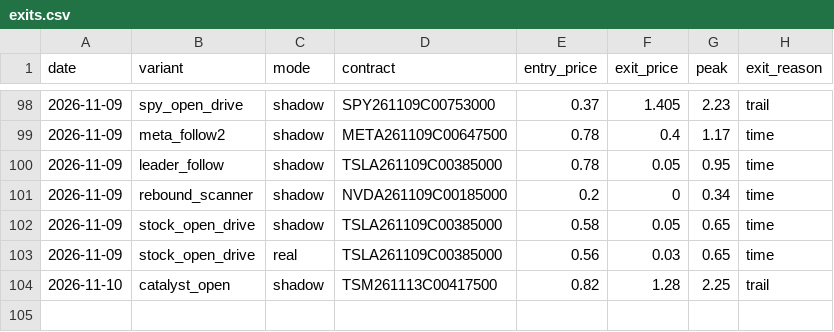
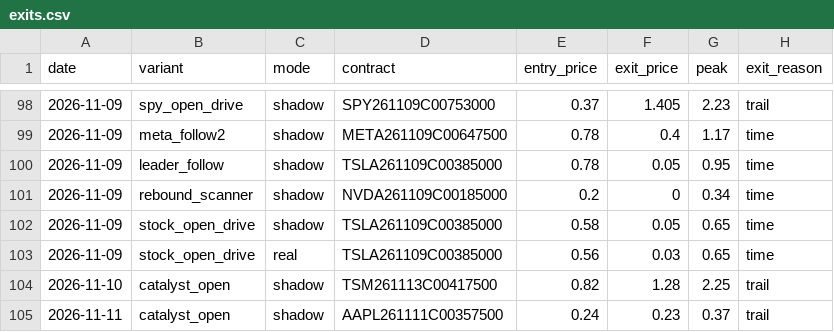
Before and after one commit to Cao-YMGG/Zero-or-Hero, a CSV file: journal/exits.csv, drawn as a sheet; only a part is shown, gaps mark what is left out; the diff names each change by its address in the sheet, - before the commit and + after, or states it on an @@ line.

```diff
--- a/journal/exits.csv
+++ b/journal/exits.csv
+row 105: 2026-11-11 | catalyst_open | shadow | AAPL261111C00357500 | 0.24 | 0.23 | 0.37 | trail
```
Also changed, not shown: journal/trades.csv, 3 other files.
